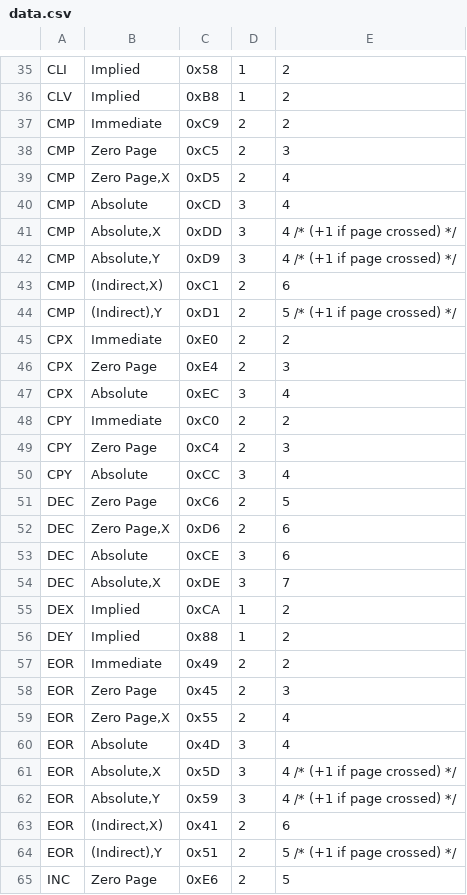
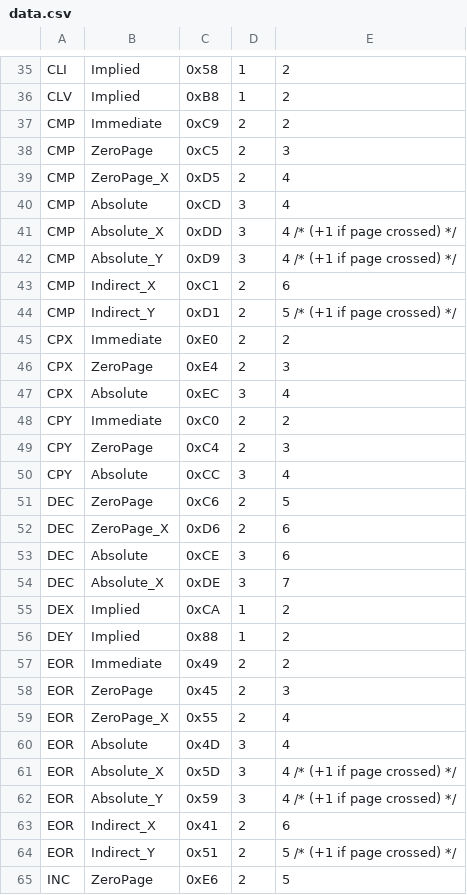
Before and after one commit to ShotaKasuya/NES-Emulator-in-Rust-, a CSV file: NES-Emu/scrape_opscodes/data.csv, drawn as a sheet; only a part is shown, gaps mark what is left out; the diff covers the shown part only.

```diff
--- a/NES-Emu/scrape_opscodes/data.csv
+++ b/NES-Emu/scrape_opscodes/data.csv
@@ -37,19 +37,19 @@ CLV,Implied,0xB8,1,2
 CMP,Immediate,0xC9,2,2
-CMP,Zero Page,0xC5,2,3
-CMP,"Zero Page,X",0xD5,2,4
+CMP,ZeroPage,0xC5,2,3
+CMP,"ZeroPage_X",0xD5,2,4
 CMP,Absolute,0xCD,3,4
-CMP,"Absolute,X",0xDD,3,4 /* (+1 if page crossed) */
-CMP,"Absolute,Y",0xD9,3,4 /* (+1 if page crossed) */
-CMP,"(Indirect,X)",0xC1,2,6
-CMP,"(Indirect),Y",0xD1,2,5 /* (+1 if page crossed) */
+CMP,Absolute_X,0xDD,3,4 /* (+1 if page crossed) */
+CMP,Absolute_Y,0xD9,3,4 /* (+1 if page crossed) */
+CMP,"Indirect_X",0xC1,2,6
+CMP,Indirect_Y,0xD1,2,5 /* (+1 if page crossed) */
 CPX,Immediate,0xE0,2,2
-CPX,Zero Page,0xE4,2,3
+CPX,ZeroPage,0xE4,2,3
 CPX,Absolute,0xEC,3,4
 CPY,Immediate,0xC0,2,2
-CPY,Zero Page,0xC4,2,3
+CPY,ZeroPage,0xC4,2,3
 CPY,Absolute,0xCC,3,4
-DEC,Zero Page,0xC6,2,5
-DEC,"Zero Page,X",0xD6,2,6
+DEC,ZeroPage,0xC6,2,5
+DEC,"ZeroPage_X",0xD6,2,6
 DEC,Absolute,0xCE,3,6
-DEC,"Absolute,X",0xDE,3,7
+DEC,Absolute_X,0xDE,3,7
 DEX,Implied,0xCA,1,2
@@ -57,9 +57,9 @@ DEY,Implied,0x88,1,2
 EOR,Immediate,0x49,2,2
-EOR,Zero  Page,0x45,2,3
-EOR,"Zero  Page,X",0x55,2,4
+EOR,ZeroPage,0x45,2,3
+EOR,"ZeroPage_X",0x55,2,4
 EOR,Absolute,0x4D,3,4
-EOR,"Absolute,X",0x5D,3,4 /* (+1 if page crossed) */
-EOR,"Absolute,Y",0x59,3,4 /* (+1 if page crossed) */
-EOR,"(Indirect,X)",0x41,2,6
-EOR,"(Indirect),Y",0x51,2,5 /* (+1 if page crossed) */
-INC,Zero Page,0xE6,2,5
+EOR,Absolute_X,0x5D,3,4 /* (+1 if page crossed) */
+EOR,Absolute_Y,0x59,3,4 /* (+1 if page crossed) */
+EOR,"Indirect_X",0x41,2,6
+EOR,Indirect_Y,0x51,2,5 /* (+1 if page crossed) */
+INC,ZeroPage,0xE6,2,5
```
Also changed, not shown: 63 edited cells elsewhere in this file, 6 other files.
